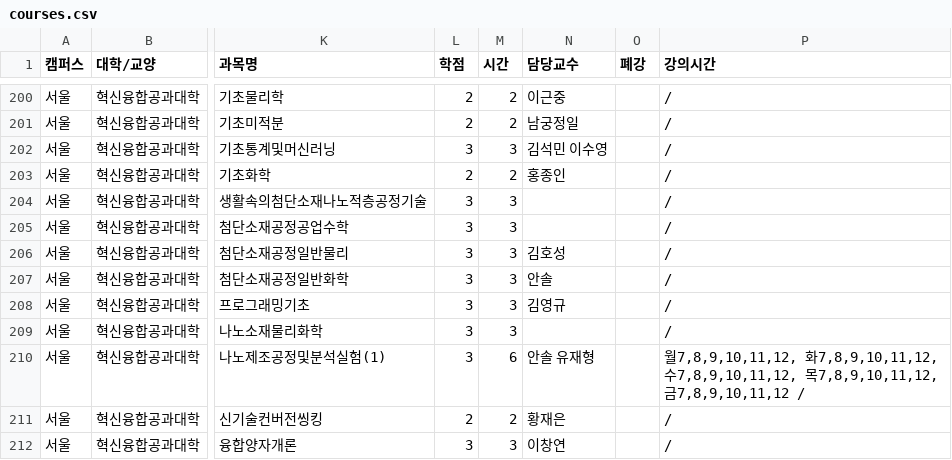
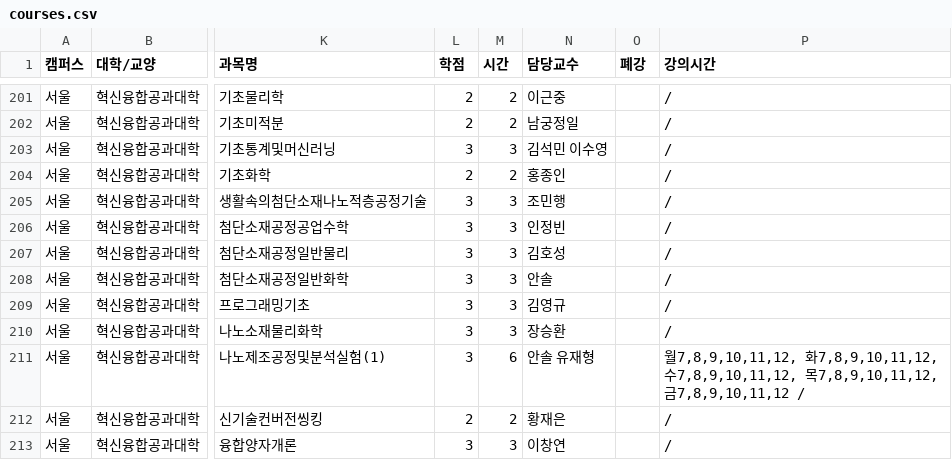
Before and after one commit to puang-network/cau-pre-timetable, a CSV file: frontend/public/courses/courses.csv, drawn as a sheet; only a part is shown, gaps mark what is left out; addresses are those after the commit; the diff covers the shown part only; the diff names each change by its address in the sheet, - before the commit and + after, or states it on an @@ line.

```diff
--- a/frontend/public/courses/courses.csv
+++ b/frontend/public/courses/courses.csv
-N205 (담당교수): (empty)
+N205 (담당교수): 조민행
-N206 (담당교수): (empty)
+N206 (담당교수): 인정빈
-N210 (담당교수): (empty)
+N210 (담당교수): 장승환
```
Also changed, not shown: 1 added row and 33 edited cells elsewhere in this file, public/courses/courses.csv, 4 other files.
